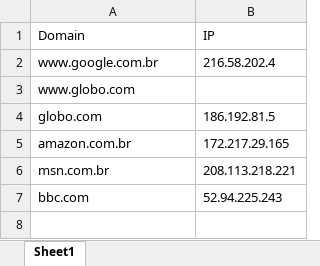
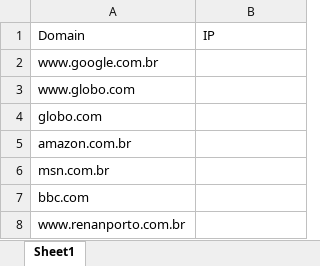
Before and after one commit to tota1099/found-ip-by-domain, an Excel workbook: example.xlsx, sheet Sheet1, drawn as a sheet; values as stored, in another font and other column widths than the file's, no borders; the diff names each change by its address in the sheet, - before the commit and + after, or states it on an @@ line.

```diff
--- a/example.xlsx (sheet Sheet1)
+++ b/example.xlsx (sheet Sheet1)
-B2: 216.58.202.4
+B2: (empty)
-B4: 186.192.81.5
+B4: (empty)
-B5: 172.217.29.165
+B5: (empty)
-B6: 208.113.218.221
+B6: (empty)
-B7: 52.94.225.243
+B7: (empty)
+row 8: www.renanporto.com.br
```
Also changed, not shown: 2 other files.
